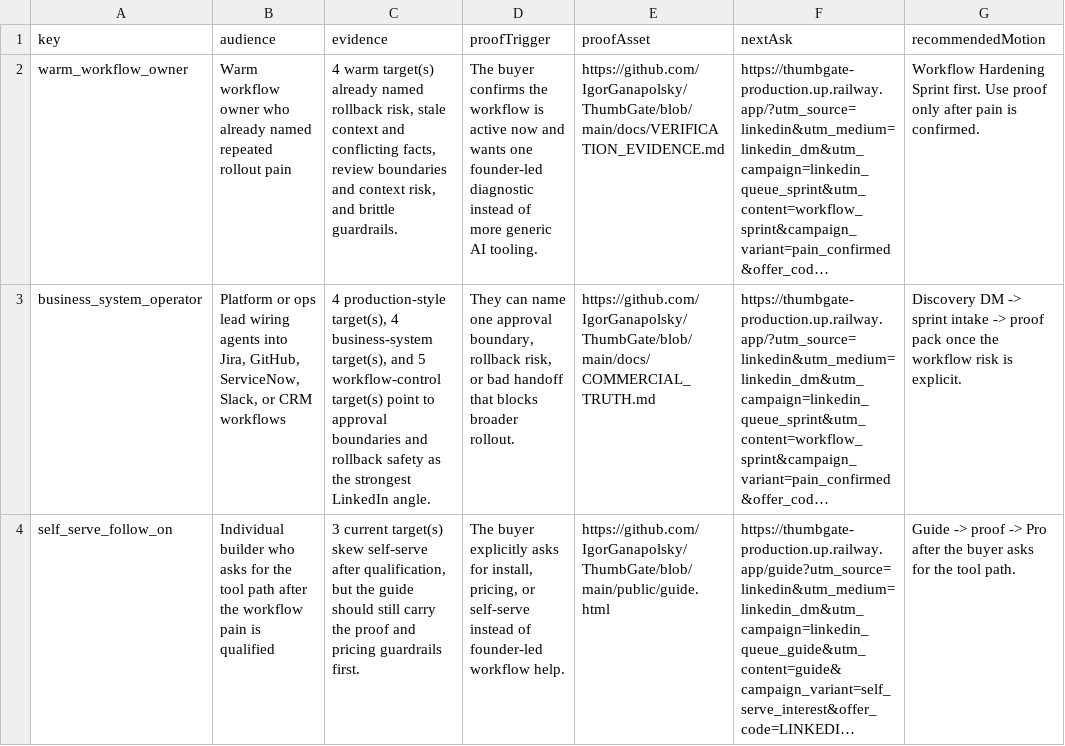
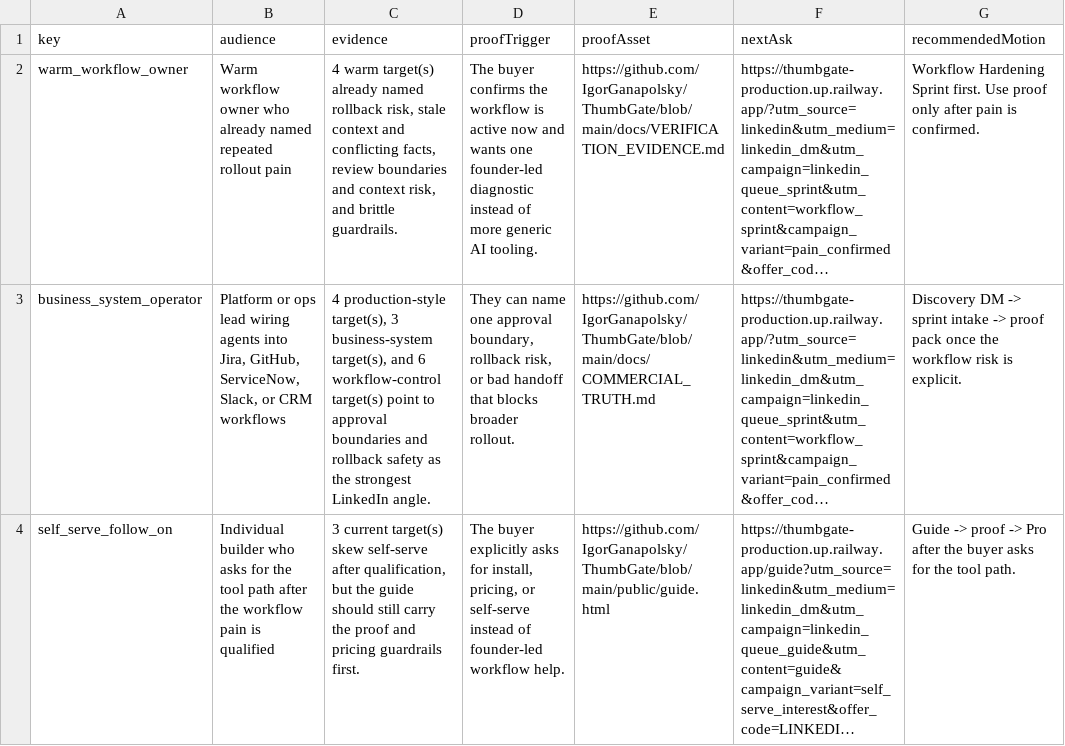
Before and after one commit to IgorGanapolsky/ThumbGate, a CSV file: docs/marketing/linkedin-operator-queue.csv, drawn as a sheet; long unchanged cells end in …; the diff names each change by its address in the sheet, - before the commit and + after, or states it on an @@ line.

Commit message:
docs(gtm): refresh revenue queue after 1.16.13 (#1669)

```diff
--- a/docs/marketing/linkedin-operator-queue.csv
+++ b/docs/marketing/linkedin-operator-queue.csv
-C3 (evidence): …production-style target(s), 4 business-system target(s), and 5 workflow-control target(s)…
+C3 (evidence): …production-style target(s), 3 business-system target(s), and 6 workflow-control target(s)…
```
Also changed, not shown: docs/marketing/roo-sunset-channel-drafts.csv, docs/marketing/roo-sunset-operator-queue.csv, 45 other files.
